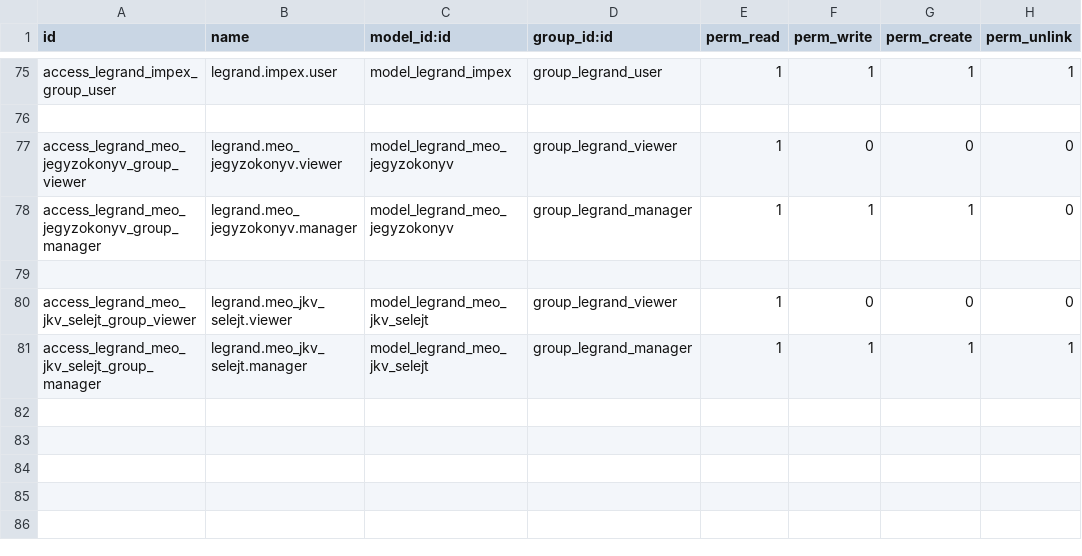
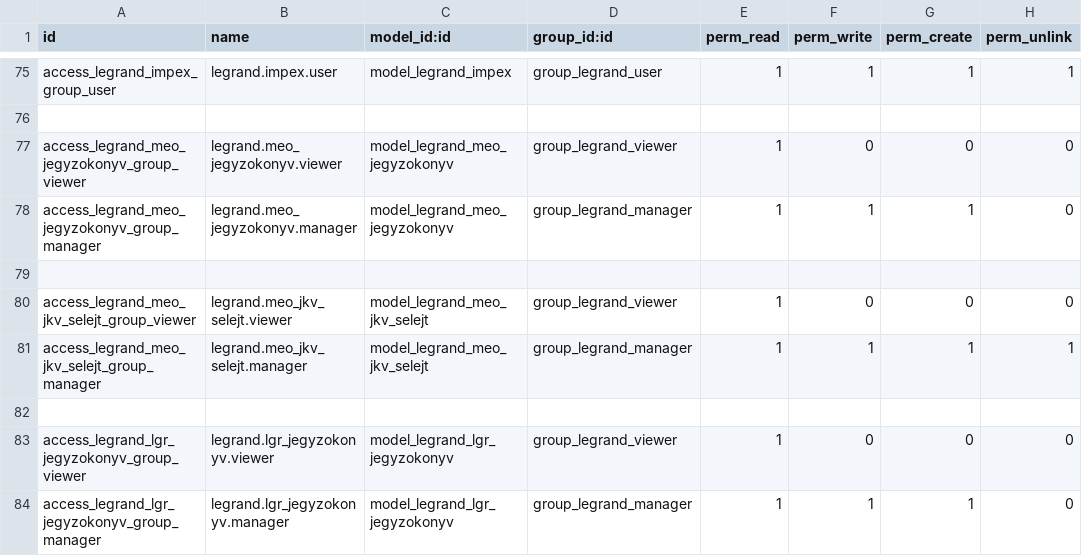
Before and after one commit to csokt/odoo8, a CSV file: addons/legrand/security/ir.model.access.csv, drawn as a sheet; only a part is shown, gaps mark what is left out; the diff names each change by its address in the sheet, - before the commit and + after, or states it on an @@ line.

Commit message:
-Legrand jegyzőkönyv

```diff
--- a/addons/legrand/security/ir.model.access.csv
+++ b/addons/legrand/security/ir.model.access.csv
+row 82: (empty)
+row 83: access_legrand_lgr_jegyzokonyv_group_viewer | legrand.lgr_jegyzokonyv.viewer | model_legrand_lgr_jegyzokonyv | group_legrand_viewer | 1 | 0 | 0 | 0
+row 84: access_legrand_lgr_jegyzokonyv_group_manager | legrand.lgr_jegyzokonyv.manager | model_legrand_lgr_jegyzokonyv | group_legrand_manager | 1 | 1 | 1 | 0
```
Also changed, not shown: 2 other files.
